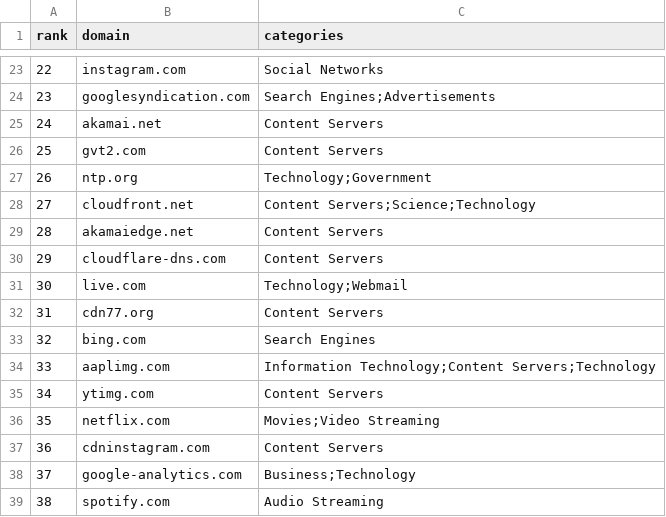
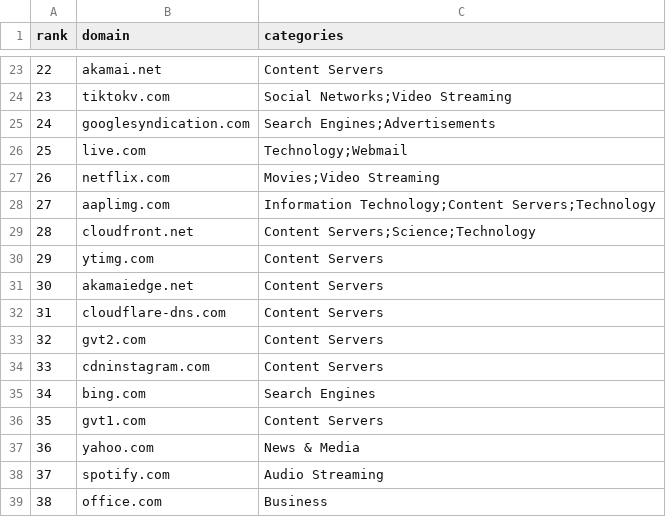
Before and after one commit to CADawg/noipv6.wtf, a CSV file: routes/rawTopSites.csv, drawn as a sheet; only a part is shown, gaps mark what is left out; the diff covers the shown part only.

```diff
--- a/routes/rawTopSites.csv
+++ b/routes/rawTopSites.csv
@@ -23,17 +23,17 @@ rank,domain,categories
-22,instagram.com,Social Networks
-23,googlesyndication.com,Search Engines;Advertisements
-24,akamai.net,Content Servers
-25,gvt2.com,Content Servers
-26,ntp.org,Technology;Government
-27,cloudfront.net,Content Servers;Science;Technology
-28,akamaiedge.net,Content Servers
-29,cloudflare-dns.com,Content Servers
-30,live.com,Technology;Webmail
-31,cdn77.org,Content Servers
-32,bing.com,Search Engines
-33,aaplimg.com,Information Technology;Content Servers;Technology
-34,ytimg.com,Content Servers
-35,netflix.com,Movies;Video Streaming
-36,cdninstagram.com,Content Servers
-37,google-analytics.com,Business;Technology
-38,spotify.com,Audio Streaming
+22,akamai.net,Content Servers
+23,tiktokv.com,Social Networks;Video Streaming
+24,googlesyndication.com,Search Engines;Advertisements
+25,live.com,Technology;Webmail
+26,netflix.com,Movies;Video Streaming
+27,aaplimg.com,Information Technology;Content Servers;Technology
+28,cloudfront.net,Content Servers;Science;Technology
+29,ytimg.com,Content Servers
+30,akamaiedge.net,Content Servers
+31,cloudflare-dns.com,Content Servers
+32,gvt2.com,Content Servers
+33,cdninstagram.com,Content Servers
+34,bing.com,Search Engines
+35,gvt1.com,Content Servers
+36,yahoo.com,News & Media
+37,spotify.com,Audio Streaming
+38,office.com,Business
```
Also changed, not shown: 147 edited cells elsewhere in this file.
